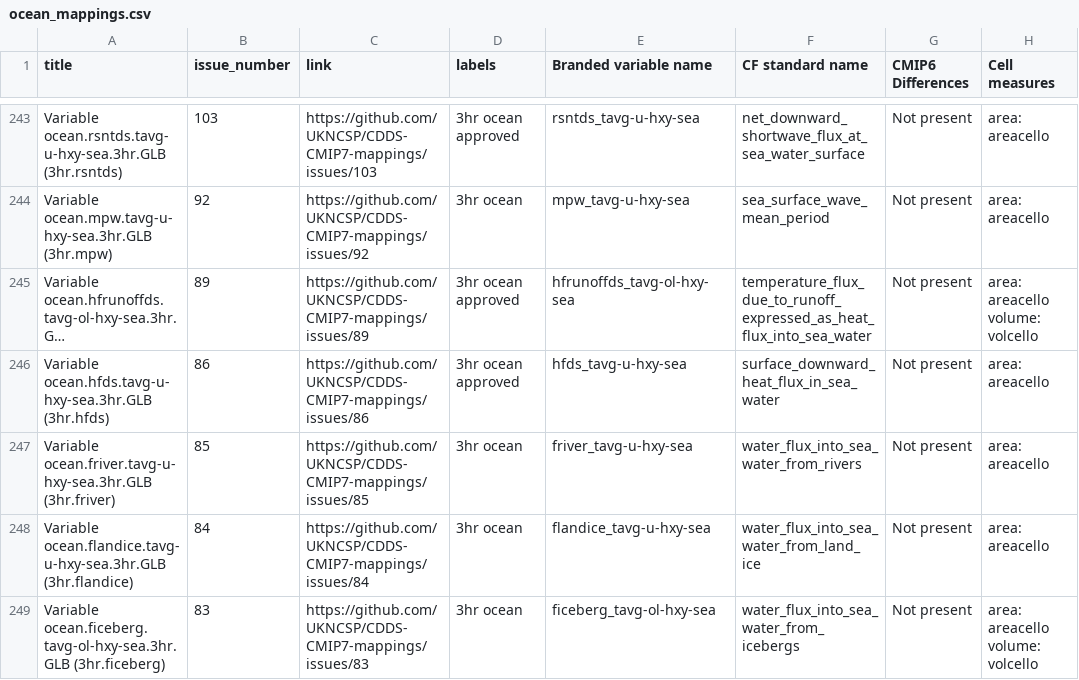
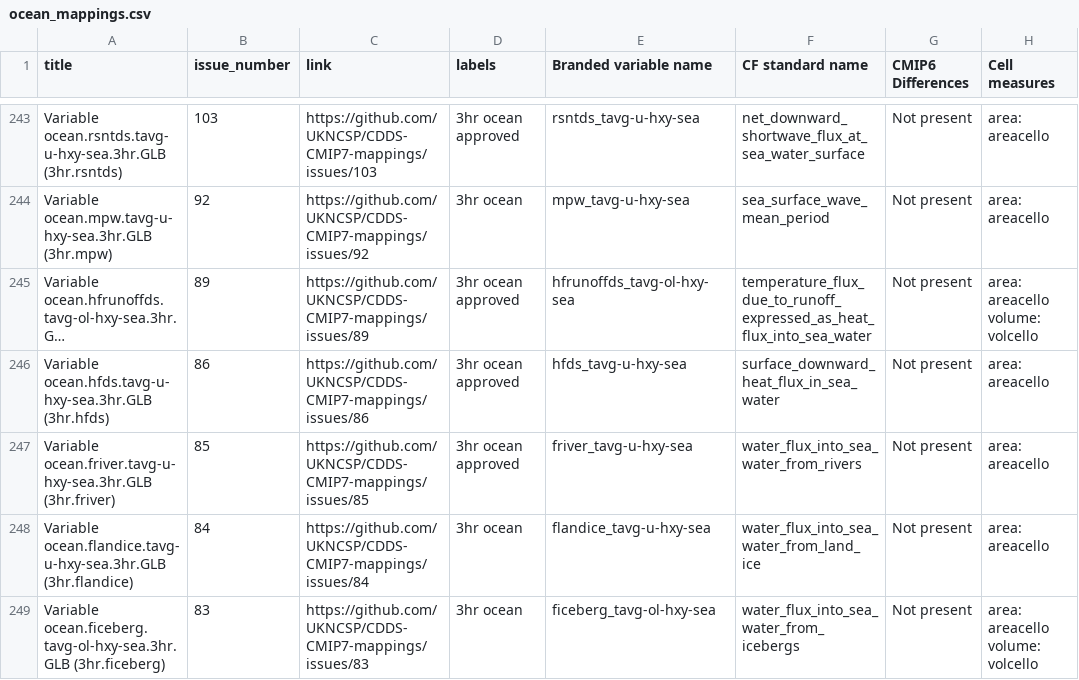
Before and after one commit to UKNCSP/CDDS-CMIP7-mappings, a CSV file: data/ocean_mappings.csv, drawn as a sheet; only a part is shown, gaps mark what is left out; long unchanged cells end in …; the diff names each change by its address in the sheet, - before the commit and + after, or states it on an @@ line.

```diff
--- a/data/ocean_mappings.csv
+++ b/data/ocean_mappings.csv
-D247 (labels): 3hr ocean
+D247 (labels): 3hr ocean approved
```
Also changed, not shown: data/ocean_mappings_new.csv, data/seaIce_mappings.csv, 3 other files.
